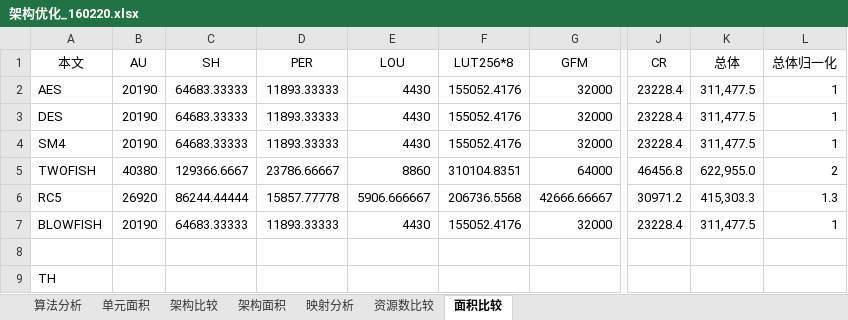
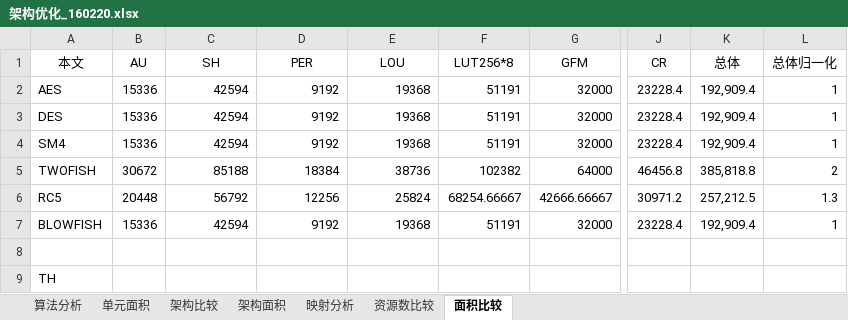
Before and after one commit to zdyzhan/bishe, an Excel workbook: 对比/架构优化_160220.xlsx, sheet 面积比较, drawn as a sheet; only a part is shown, gaps mark what is left out; values as stored, in another font and other column widths than the file's, no borders; the diff covers the shown part only; the diff names each change by its address in the sheet, - before the commit and + after, or states it on an @@ line.

```diff
--- a/对比/架构优化_160220.xlsx (sheet 面积比较)
+++ b/对比/架构优化_160220.xlsx (sheet 面积比较)
-B2:B4: 20190
+B2:B4: 15336
-C2:C4: 64683.33333
+C2:C4: 42594
-D2:D4: 11893.33333
+D2:D4: 9192
-E2:E4: 4430
+E2:E4: 19368
-F2:F4: 155052.4176
+F2:F4: 51191
-K2:K4: 311,477.5
+K2:K4: 192,909.4
-B5: 40380
+B5: 30672
-C5: 129366.6667
+C5: 85188
-D5: 23786.66667
+D5: 18384
-E5: 8860
+E5: 38736
-F5: 310104.8351
+F5: 102382
-K5: 622,955.0
+K5: 385,818.8
-B6: 26920
+B6: 20448
-C6: 86244.44444
+C6: 56792
-D6: 15857.77778
+D6: 12256
-E6: 5906.666667
+E6: 25824
-F6: 206736.5568
+F6: 68254.66667
-K6: 415,303.3
+K6: 257,212.5
-B7: 20190
+B7: 15336
-C7: 64683.33333
+C7: 42594
-D7: 11893.33333
+D7: 9192
-E7: 4430
+E7: 19368
-F7: 155052.4176
+F7: 51191
-K7: 311,477.5
+K7: 192,909.4
```
Also changed, not shown: 216 edited cells elsewhere in this sheet, sheet 架构面积, sheet 单元面积, 1 other file.
